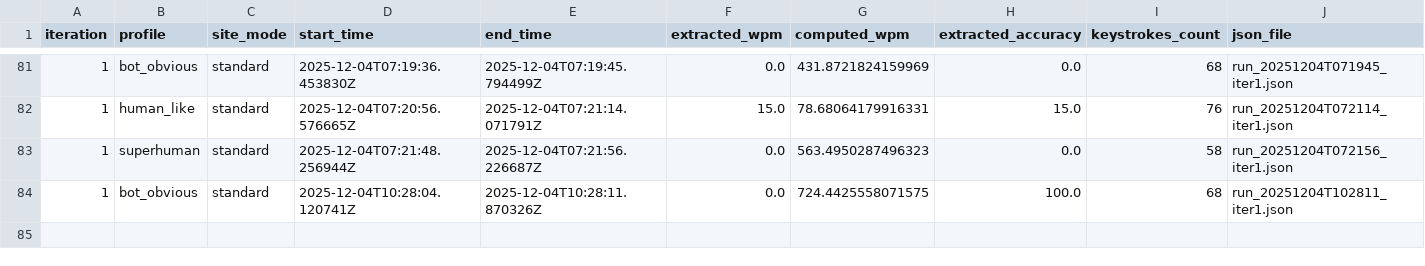
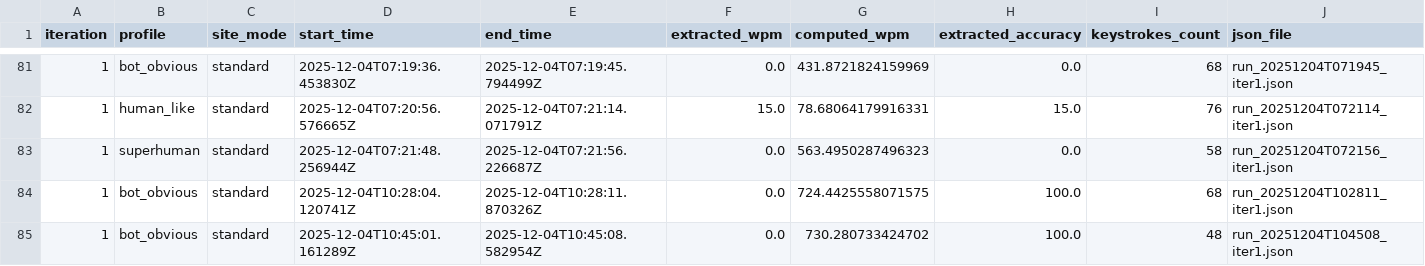
Before and after one commit to SumedhJ28/typespeed_ai_anticheat, a CSV file: data/raw_logs/runs_summary.csv, drawn as a sheet; only a part is shown, gaps mark what is left out.

```diff
--- a/data/raw_logs/runs_summary.csv
+++ b/data/raw_logs/runs_summary.csv
@@ -84 +84,2 @@ iteration,profile,site_mode,start_time,end_time,extracted_wpm,computed_wpm,extra
 1,bot_obvious,standard,2025-12-04T10:28:04.120741Z,2025-12-04T10:28:11.870326Z,0.0,724.4425558071575,100.0,68,run_20251204T102811_iter1.json
+1,bot_obvious,standard,2025-12-04T10:45:01.161289Z,2025-12-04T10:45:08.582954Z,0.0,730.280733424702,100.0,48,run_20251204T104508_iter1.json
```
Also changed, not shown: 2 other files.
